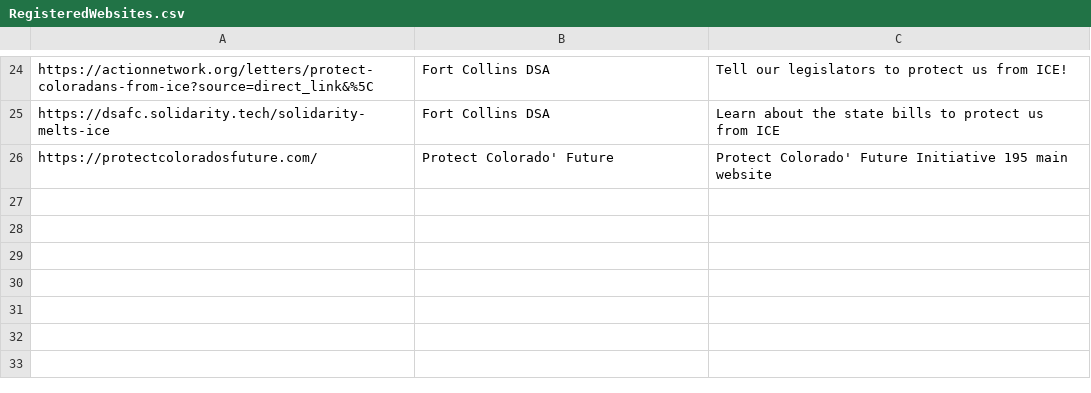
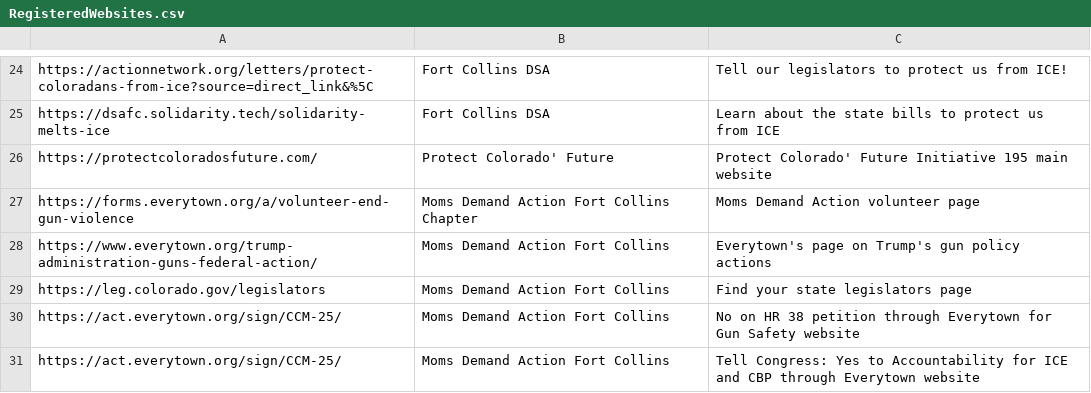
Before and after one commit to Munsky/NoKingsAAUP, a CSV file: bingoData/RegisteredWebsites.csv, drawn as a sheet; only a part is shown, gaps mark what is left out; the diff names each change by its address in the sheet, - before the commit and + after, or states it on an @@ line.

Commit message:
Update RegisteredWebsites.csv

```diff
--- a/bingoData/RegisteredWebsites.csv
+++ b/bingoData/RegisteredWebsites.csv
+row 27: https://forms.everytown.org/a/volunteer-end-gun-violence | Moms Demand Action Fort Collins Chapter | Moms Demand Action volunteer page
+row 28: https://www.everytown.org/trump-administration-guns-federal-action/ | Moms Demand Action Fort Collins | Everytown's page on Trump's gun policy actions
+row 29: https://leg.colorado.gov/legislators | Moms Demand Action Fort Collins | Find your state legislators page
+row 30: https://act.everytown.org/sign/CCM-25/ | Moms Demand Action Fort Collins | No on HR 38 petition through Everytown for Gun Safety website
+row 31: https://act.everytown.org/sign/CCM-25/ | Moms Demand Action Fort Collins | Tell Congress: Yes to Accountability for ICE and CBP through Everytown website
```
